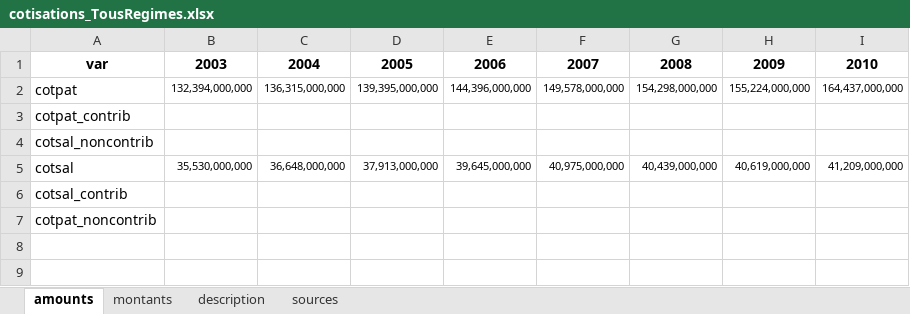
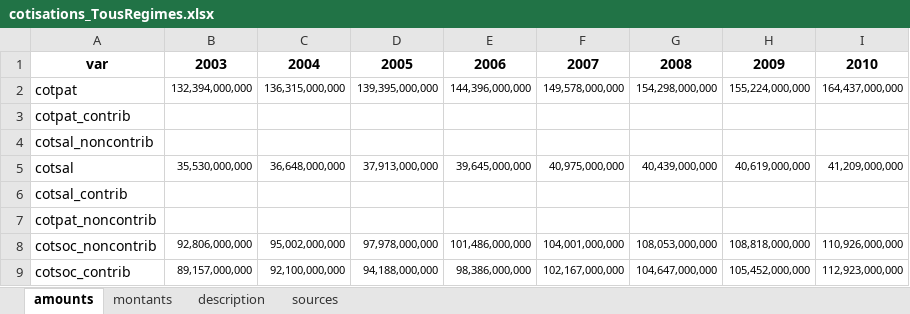
Before and after one commit to openfisca/openfisca-france, an Excel workbook: data/sources/cotisations_TousRegimes.xlsx, sheet amounts, drawn as a sheet; values as stored, in another font and other column widths than the file's, no borders; the diff names each change by its address in the sheet, - before the commit and + after, or states it on an @@ line.

Commit message:
Data source modification in "cotisations_TousRegimes"

```diff
--- a/data/sources/cotisations_TousRegimes.xlsx (sheet amounts)
+++ b/data/sources/cotisations_TousRegimes.xlsx (sheet amounts)
+row 8: cotsoc_noncontrib | 92,806,000,000 | 95,002,000,000 | 97,978,000,000 | 101,486,000,000 | 104,001,000,000 | 108,053,000,000 | 108,818,000,000 | 110,926,000,000
+row 9: cotsoc_contrib | 89,157,000,000 | 92,100,000,000 | 94,188,000,000 | 98,386,000,000 | 102,167,000,000 | 104,647,000,000 | 105,452,000,000 | 112,923,000,000
```
Also changed, not shown: sheet montants, data/sources/pfam_tous_regimes.xlsx, 4 other files.
